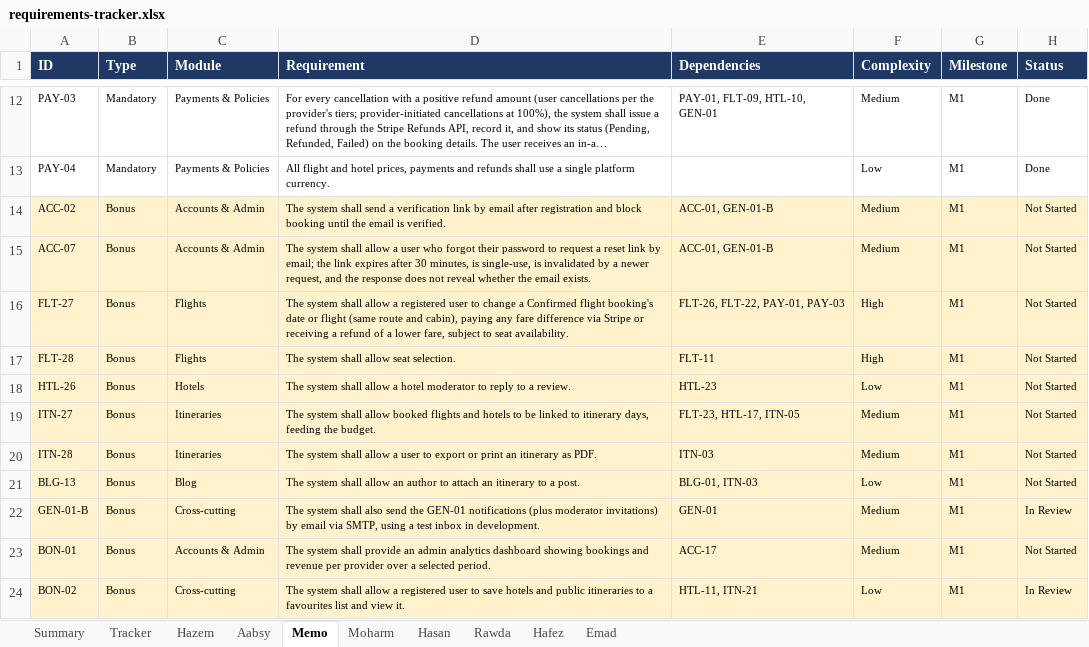
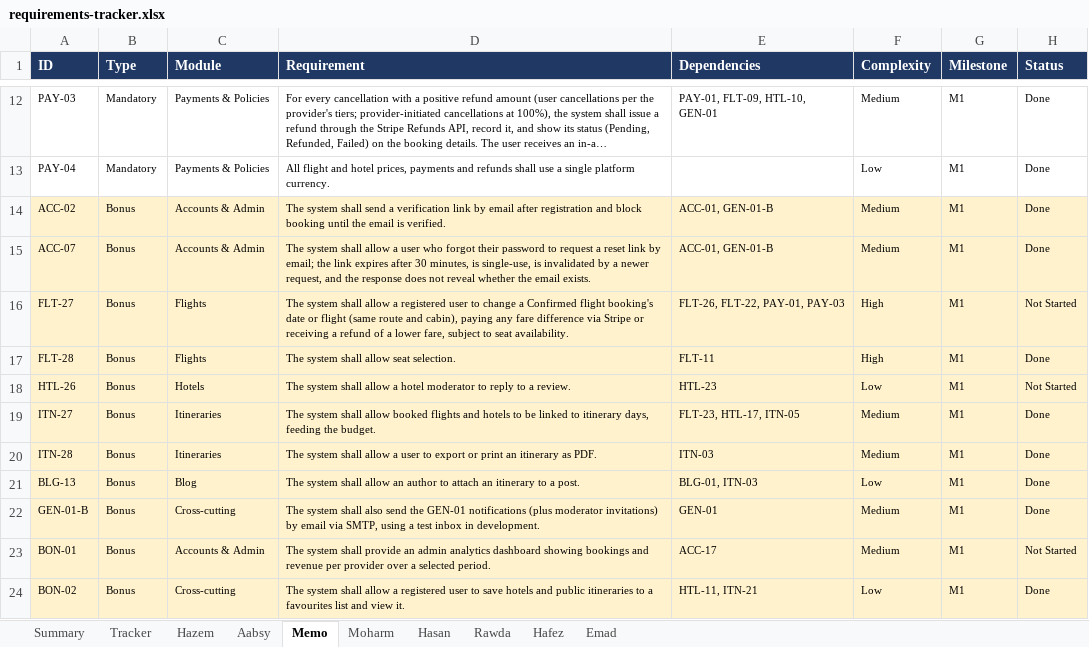
Before and after one commit to Hazem1720/travel-platform, an Excel workbook: docs/requirements/requirements-tracker.xlsx, sheet Memo, drawn as a sheet; only a part is shown, gaps mark what is left out; long unchanged cells end in …; values as stored, in another font and other column widths than the file's, no borders; the diff names each change by its address in the sheet, - before the commit and + after, or states it on an @@ line.

```diff
--- a/docs/requirements/requirements-tracker.xlsx (sheet Memo)
+++ b/docs/requirements/requirements-tracker.xlsx (sheet Memo)
-H14:H15 (Status): Not Started
+H14:H15 (Status): Done
-H17 (Status): Not Started
+H17 (Status): Done
-H19:H21 (Status): Not Started
+H19:H21 (Status): Done
-H22 (Status): In Review
+H22 (Status): Done
-H24 (Status): In Review
+H24 (Status): Done
```
Also changed, not shown: sheet Tracker, sheet Summary, 2 other files.
